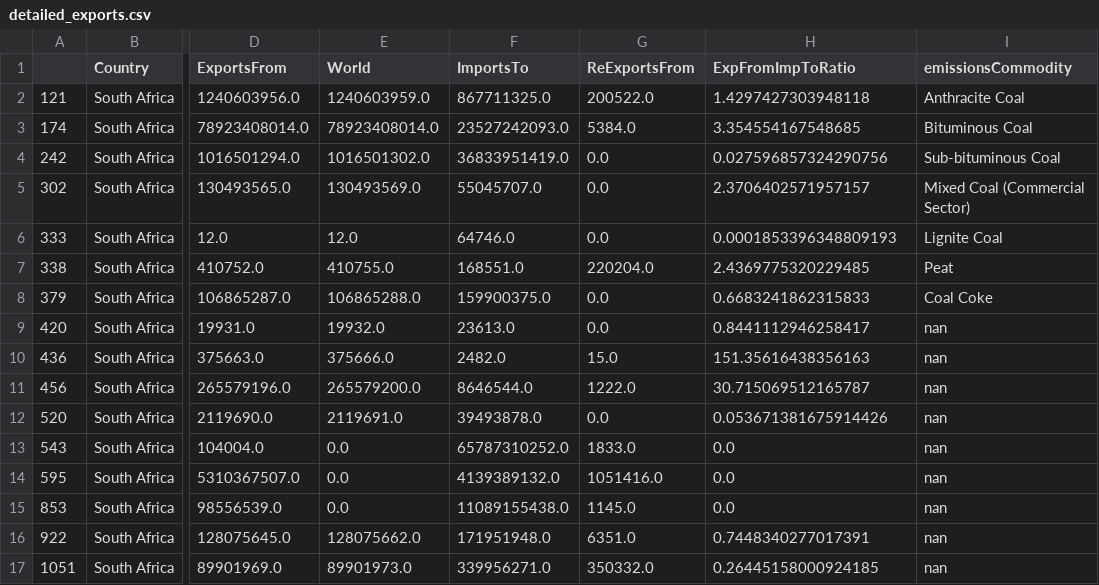
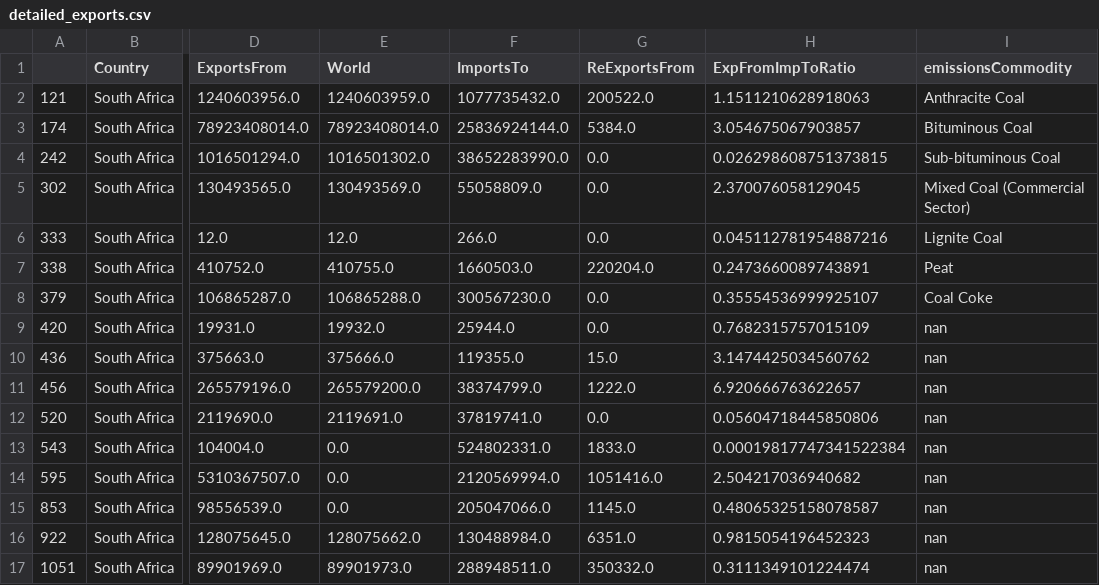
Before and after one commit to Rlamboll/EmissionsTradeAnalysis, a CSV file: output/detailed_exports.csv, drawn as a sheet; only a part is shown, gaps mark what is left out; the diff covers the shown part only; the diff names each change by its address in the sheet, - before the commit and + after, or states it on an @@ line.

```diff
--- a/output/detailed_exports.csv
+++ b/output/detailed_exports.csv
-F2 (ImportsTo): 867711325.0
+F2 (ImportsTo): 1077735432.0
-H2 (ExpFromImpToRatio): 1.4297427303948118
+H2 (ExpFromImpToRatio): 1.1511210628918063
-F3 (ImportsTo): 23527242093.0
+F3 (ImportsTo): 25836924144.0
-H3 (ExpFromImpToRatio): 3.354554167548685
+H3 (ExpFromImpToRatio): 3.054675067903857
-F4 (ImportsTo): 36833951419.0
+F4 (ImportsTo): 38652283990.0
-H4 (ExpFromImpToRatio): 0.027596857324290756
+H4 (ExpFromImpToRatio): 0.026298608751373815
-F5 (ImportsTo): 55045707.0
+F5 (ImportsTo): 55058809.0
-H5 (ExpFromImpToRatio): 2.3706402571957157
+H5 (ExpFromImpToRatio): 2.370076058129045
-F6 (ImportsTo): 64746.0
+F6 (ImportsTo): 266.0
-H6 (ExpFromImpToRatio): 0.0001853396348809193
+H6 (ExpFromImpToRatio): 0.045112781954887216
-F7 (ImportsTo): 168551.0
+F7 (ImportsTo): 1660503.0
-H7 (ExpFromImpToRatio): 2.4369775320229485
+H7 (ExpFromImpToRatio): 0.2473660089743891
-F8 (ImportsTo): 159900375.0
+F8 (ImportsTo): 300567230.0
-H8 (ExpFromImpToRatio): 0.6683241862315833
+H8 (ExpFromImpToRatio): 0.35554536999925107
-F9 (ImportsTo): 23613.0
+F9 (ImportsTo): 25944.0
-H9 (ExpFromImpToRatio): 0.8441112946258417
+H9 (ExpFromImpToRatio): 0.7682315757015109
-F10 (ImportsTo): 2482.0
+F10 (ImportsTo): 119355.0
-H10 (ExpFromImpToRatio): 151.35616438356163
+H10 (ExpFromImpToRatio): 3.1474425034560762
-F11 (ImportsTo): 8646544.0
+F11 (ImportsTo): 38374799.0
-H11 (ExpFromImpToRatio): 30.715069512165787
+H11 (ExpFromImpToRatio): 6.920666763622657
-F12 (ImportsTo): 39493878.0
+F12 (ImportsTo): 37819741.0
-H12 (ExpFromImpToRatio): 0.053671381675914426
+H12 (ExpFromImpToRatio): 0.05604718445850806
-F13 (ImportsTo): 65787310252.0
+F13 (ImportsTo): 524802331.0
-H13 (ExpFromImpToRatio): 0.0
+H13 (ExpFromImpToRatio): 0.00019817747341522384
-F14 (ImportsTo): 4139389132.0
+F14 (ImportsTo): 2120569994.0
-H14 (ExpFromImpToRatio): 0.0
+H14 (ExpFromImpToRatio): 2.504217036940682
-F15 (ImportsTo): 11089155438.0
+F15 (ImportsTo): 205047066.0
-H15 (ExpFromImpToRatio): 0.0
+H15 (ExpFromImpToRatio): 0.48065325158078587
-F16 (ImportsTo): 171951948.0
+F16 (ImportsTo): 130488984.0
-H16 (ExpFromImpToRatio): 0.7448340277017391
+H16 (ExpFromImpToRatio): 0.9815054196452323
-F17 (ImportsTo): 339956271.0
+F17 (ImportsTo): 288948511.0
-H17 (ExpFromImpToRatio): 0.26445158000924185
+H17 (ExpFromImpToRatio): 0.3111349101224474
```
Also changed, not shown: 46 edited cells elsewhere in this file, output/detailed_imports.csv, output/total_exports.csv, 2 other files.
